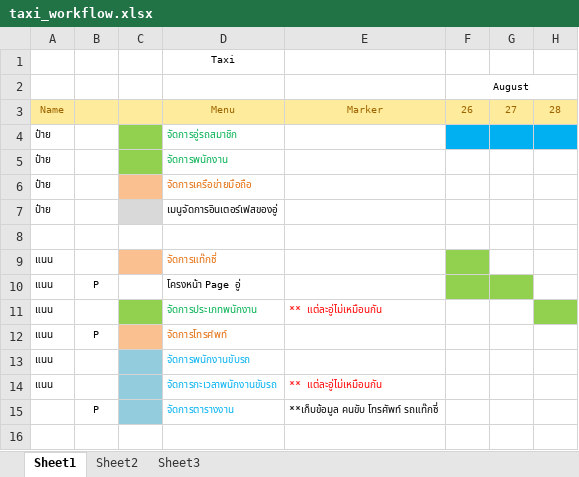
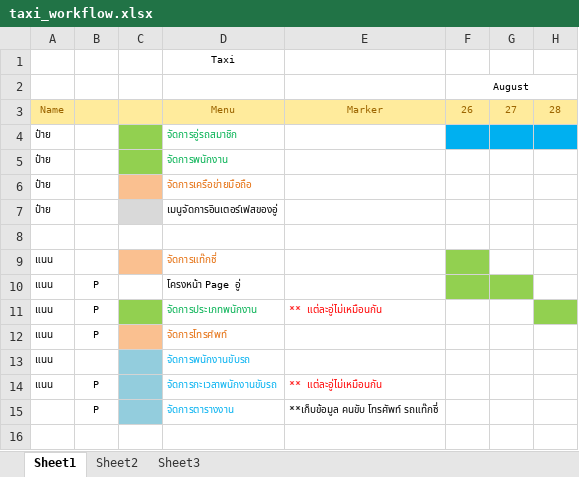
Before and after one commit to poliko6/imatt-taxi, an Excel workbook: info/taxi_workflow.xlsx, sheet Sheet1, drawn as a sheet; only a part is shown; values as stored, in another font and other column widths than the file's, no borders; charts and pictures not drawn; the diff names each change by its address in the sheet, - before the commit and + after, or states it on an @@ line.

```diff
--- a/info/taxi_workflow.xlsx (sheet Sheet1)
+++ b/info/taxi_workflow.xlsx (sheet Sheet1)
-B11: (empty)
+B11: P
-B14: (empty)
+B14: P
```
Also changed, not shown: charts or pictures, 17 other files.
